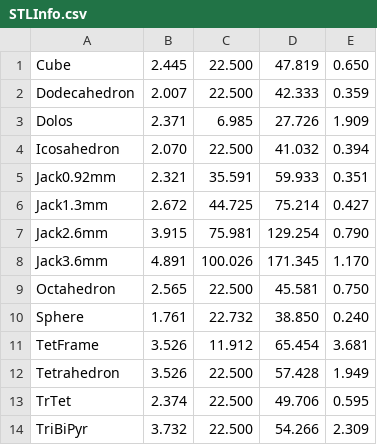
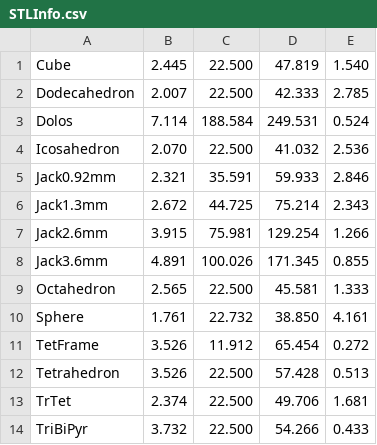
Before and after one commit to thanasi/sharpy, a CSV file: STLInfo.csv, drawn as a sheet.

```diff
--- a/STLInfo.csv
+++ b/STLInfo.csv
@@ -1,14 +1,14 @@
-Cube,2.445,22.500,47.819,0.650
-Dodecahedron,2.007,22.500,42.333,0.359
-Dolos,2.371,6.985,27.726,1.909
-Icosahedron,2.070,22.500,41.032,0.394
-Jack0.92mm,2.321,35.591,59.933,0.351
-Jack1.3mm,2.672,44.725,75.214,0.427
-Jack2.6mm,3.915,75.981,129.254,0.790
-Jack3.6mm,4.891,100.026,171.345,1.170
-Octahedron,2.565,22.500,45.581,0.750
-Sphere,1.761,22.732,38.850,0.240
-TetFrame,3.526,11.912,65.454,3.681
-Tetrahedron,3.526,22.500,57.428,1.949
-TrTet,2.374,22.500,49.706,0.595
-TriBiPyr,3.732,22.500,54.266,2.309
+Cube,2.445,22.500,47.819,1.540
+Dodecahedron,2.007,22.500,42.333,2.785
+Dolos,7.114,188.584,249.531,0.524
+Icosahedron,2.070,22.500,41.032,2.536
+Jack0.92mm,2.321,35.591,59.933,2.846
+Jack1.3mm,2.672,44.725,75.214,2.343
+Jack2.6mm,3.915,75.981,129.254,1.266
+Jack3.6mm,4.891,100.026,171.345,0.855
+Octahedron,2.565,22.500,45.581,1.333
+Sphere,1.761,22.732,38.850,4.161
+TetFrame,3.526,11.912,65.454,0.272
+Tetrahedron,3.526,22.500,57.428,0.513
+TrTet,2.374,22.500,49.706,1.681
+TriBiPyr,3.732,22.500,54.266,0.433
```
Also changed, not shown: 4 other files.
